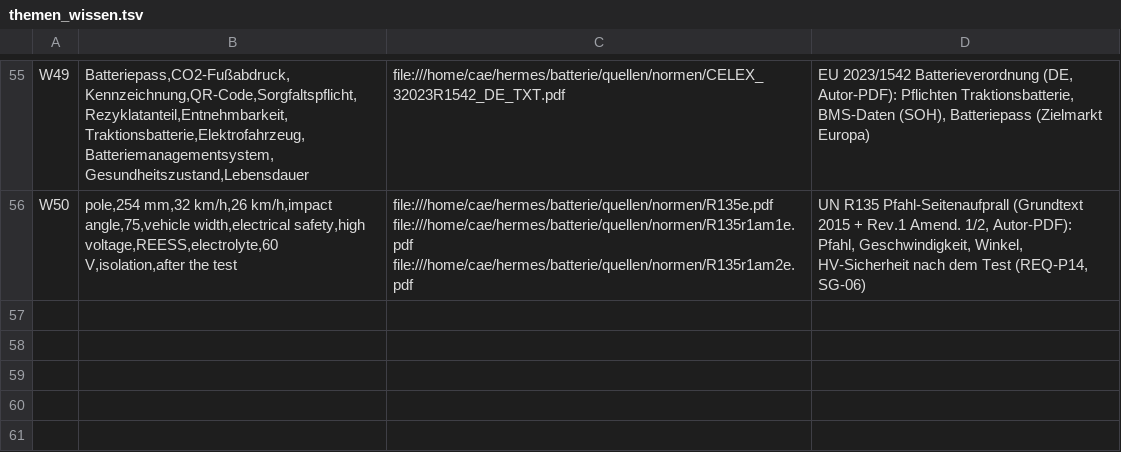
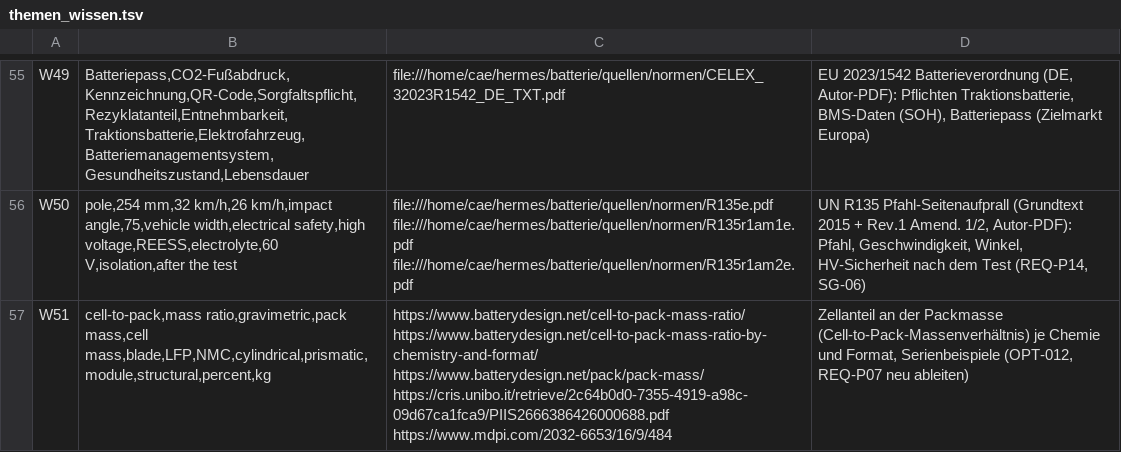
Before and after one commit to ThomasSchmiegelt/batterie-system, a TSV file: forschung/themen_wissen.tsv, drawn as a sheet; only a part is shown, gaps mark what is left out; the diff names each change by its address in the sheet, - before the commit and + after, or states it on an @@ line.

```diff
--- a/forschung/themen_wissen.tsv
+++ b/forschung/themen_wissen.tsv
+row 57: W51 | cell-to-pack,mass ratio,gravimetric,pack mass,cell mass,blade,LFP,NMC,cylindrical,prismatic,module,structural,percent,kg | https://www.batterydesign.net/cell-to-pack-mass-ratio/ https://www.batterydesign.net/cell-to-pack-mass-ratio-by-chemistry-and-format/ https://www.batterydesign.net/pack/pack-mass/ https://cris.unibo.it/retrieve/2c64b0d0-7355-4919-a98c-09d67ca1fca9/PIIS2666386426000688.pdf https://www.mdpi.com/2032-6653/16/9/484 | Zellanteil an der Packmasse (Cell-to-Pack-Massenverhältnis) je Chemie und Format, Serienbeispiele (OPT-012, REQ-P07 neu ableiten)
```
Also changed, not shown: 45 other files.
